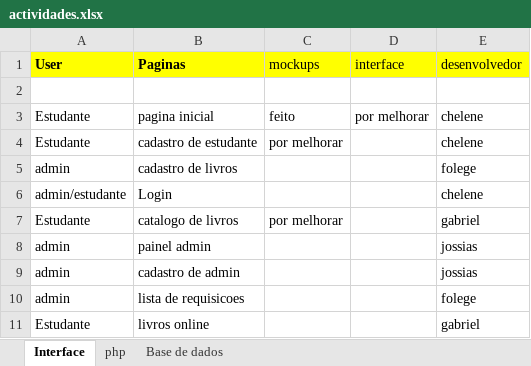
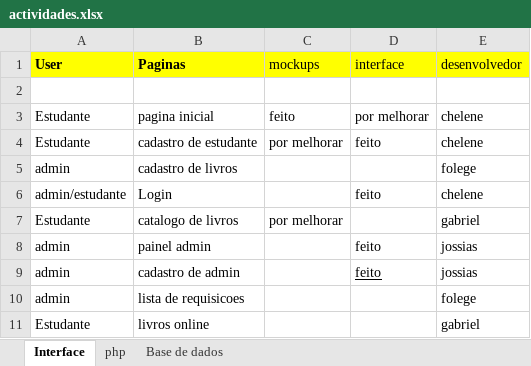
Before and after one commit to yulaGuivala/Gestao-de-Biblioteca, an Excel workbook: Documentacao/actividades.xlsx, sheet Interface, drawn as a sheet; values as stored, in another font and other column widths than the file's, no borders; the diff names each change by its address in the sheet, - before the commit and + after, or states it on an @@ line.

Commit message:
Update actividades.xlsx

```diff
--- a/Documentacao/actividades.xlsx (sheet Interface)
+++ b/Documentacao/actividades.xlsx (sheet Interface)
-D4 (interface): (empty)
+D4 (interface): feito
-D6 (interface): (empty)
+D6 (interface): feito
-D8:D9 (interface): (empty)
+D8:D9 (interface): feito
```
